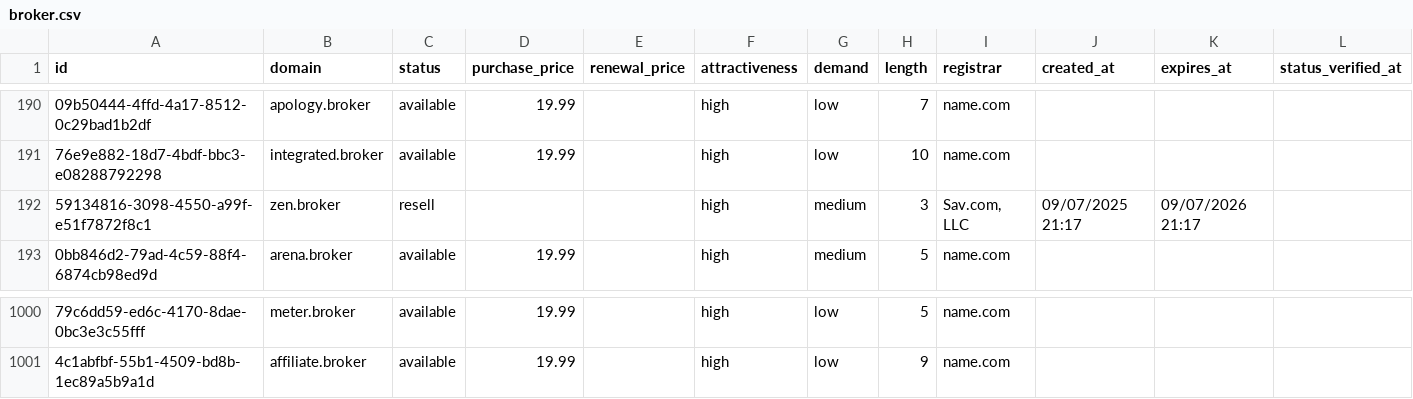
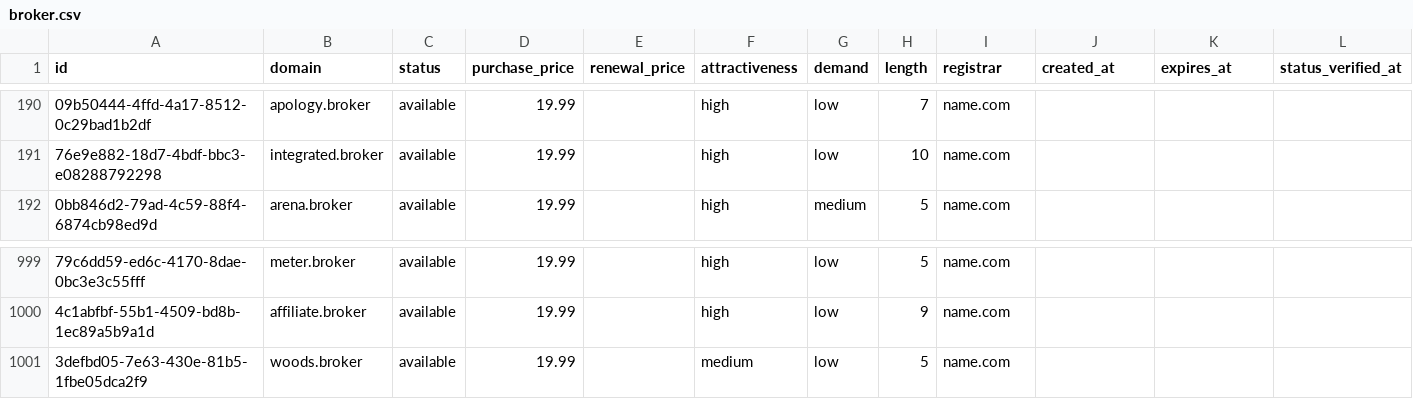
Before and after one commit to UniqueDomains/broker-oneword-domains, a CSV file: broker.csv, drawn as a sheet; only a part is shown, gaps mark what is left out; removed rows and columns are numbered as before the commit, all else as after; the diff names each change by its address in the sheet, - before the commit and + after, or states it on an @@ line.

Commit message:
Domains update

```diff
--- a/broker.csv
+++ b/broker.csv
-row 192: 59134816-3098-4550-a99f-e51f7872f8c1 | zen.broker | resell |  |  | high | medium | 3 | Sav.com, LLC | 09/07/2025 21:17 | 09/07/2026 21:17
+row 1001: 3defbd05-7e63-430e-81b5-1fbe05dca2f9 | woods.broker | available | 19.99 |  | medium | low | 5 | name.com
```
Also changed, not shown: 4 other files.
